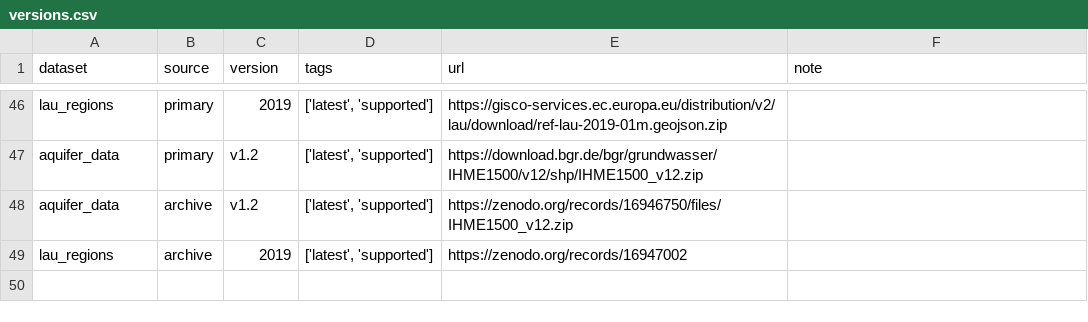
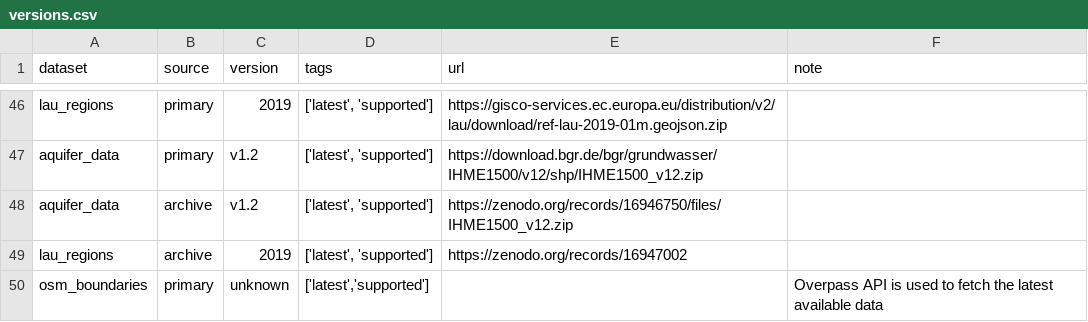
Before and after one commit to open-energy-transition/pypsa-eur, a CSV file: data/versions.csv, drawn as a sheet; only a part is shown, gaps mark what is left out.

```diff
--- a/data/versions.csv
+++ b/data/versions.csv
@@ -49 +49,2 @@
 "lau_regions","archive","2019","['latest', 'supported']","https://zenodo.org/records/16947002",""
+"osm_boundaries","primary","unknown","['latest','supported']","","Overpass API is used to fetch the latest available data"
```
Also changed, not shown: doc/data_inventory.csv, 3 other files.
